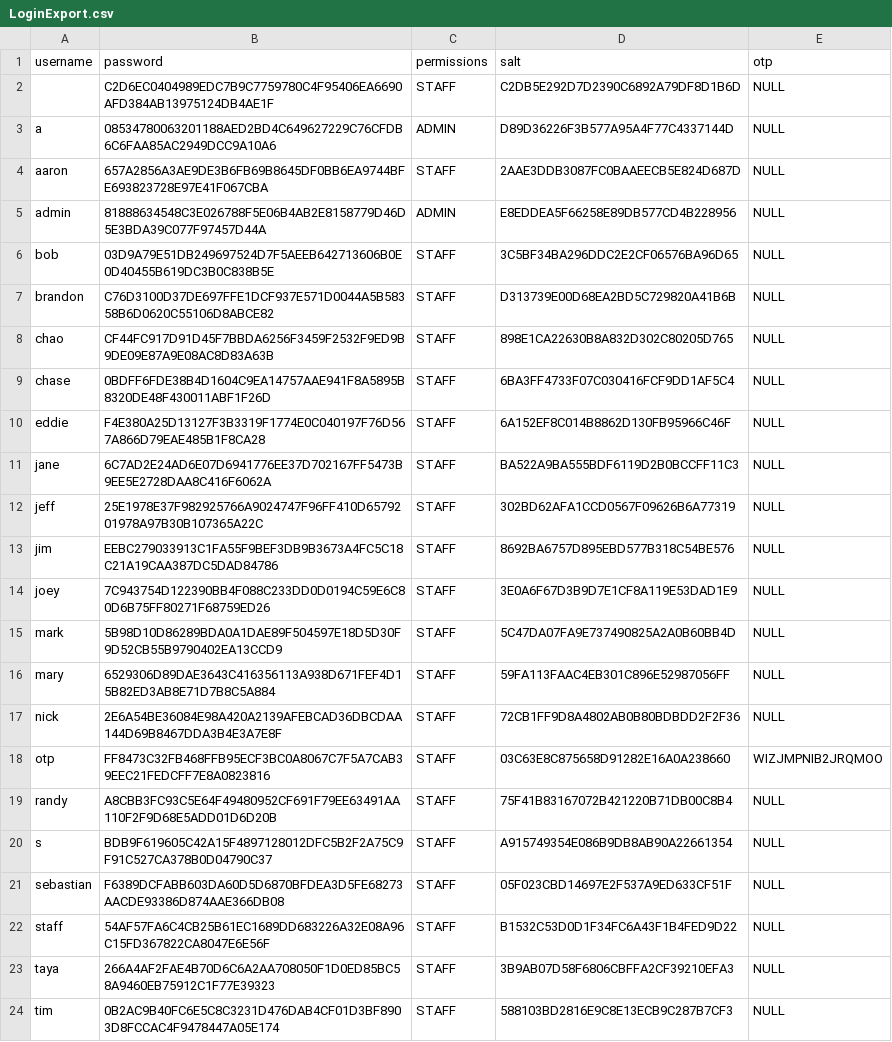
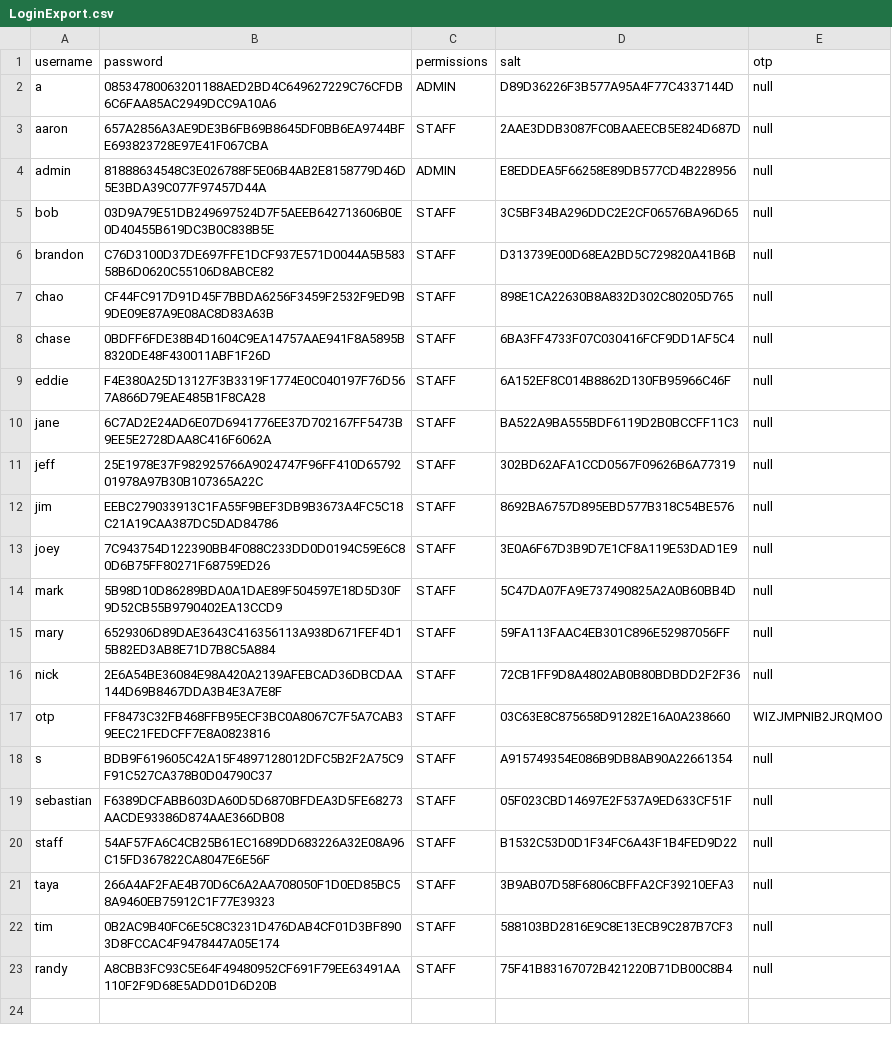
Before and after one commit to CS-3733-D23-Team-C/Iteration-4, a CSV file: src/main/resources/edu/wpi/teamc/LoginExport.csv, drawn as a sheet; removed rows and columns are numbered as before the commit, all else as after; the diff names each change by its address in the sheet, - before the commit and + after, or states it on an @@ line.

Commit message:
export for all except alert and signage

```diff
--- a/src/main/resources/edu/wpi/teamc/LoginExport.csv
+++ b/src/main/resources/edu/wpi/teamc/LoginExport.csv
-row 2:  | C2D6EC0404989EDC7B9C7759780C4F95406EA6690AFD384AB13975124DB4AE1F | STAFF | C2DB5E292D7D2390C6892A79DF8D1B6D | NULL
-E2:E16 (otp): NULL
+E2:E16 (otp): null
-row 19: randy | A8CBB3FC93C5E64F49480952CF691F79EE63491AA110F2F9D68E5ADD01D6D20B | STAFF | 75F41B83167072B421220B71DB00C8B4 | NULL
-E18:E22 (otp): NULL
+E18:E22 (otp): null
+row 23: randy | A8CBB3FC93C5E64F49480952CF691F79EE63491AA110F2F9D68E5ADD01D6D20B | STAFF | 75F41B83167072B421220B71DB00C8B4 | null
```
Also changed, not shown: 21 other files.
